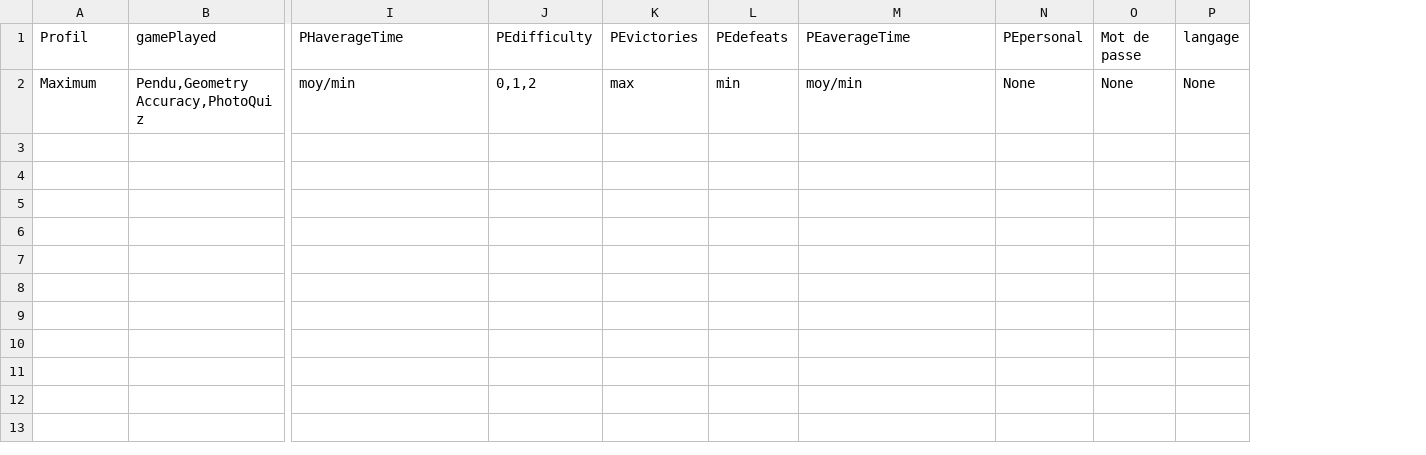
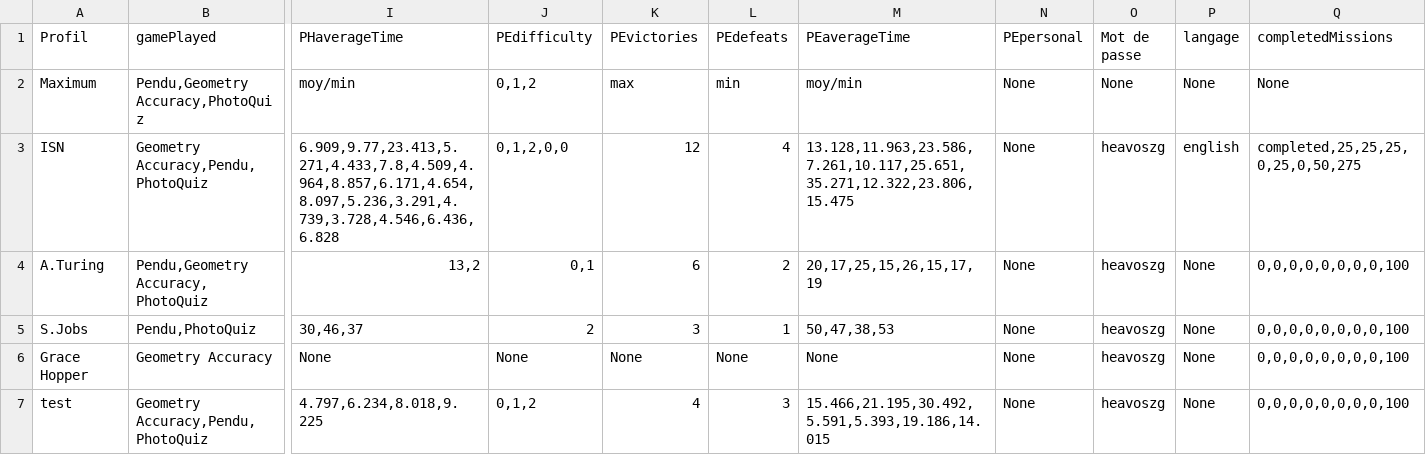
Before and after one commit to PheonBest/NeuroFit, a CSV file: input/stats.csv, drawn as a sheet; only a part is shown, gaps mark what is left out; rows hold the shown columns only; the diff names each change by its address in the sheet, - before the commit and + after, or states it on an @@ line.

```diff
--- a/input/stats.csv
+++ b/input/stats.csv
+column Q (completedMissions), row 2: None
+row 3: ISN | Geometry Accuracy,Pendu,PhotoQuiz | 6.909,9.77,23.413,5.271,4.433,7.8,4.509,4.964,8.857,6.171,4.654,8.097,5.236,3.291,4.739,3.728,4.546,6.436,6.828 | 0,1,2,0,0 | 12 | 4 | 13.128,11.963,23.586,7.261,10.117,25.651,35.271,12.322,23.806,15.475 | None | heavoszg | english | completed,25,25,25,0,25,0,50,275
+row 4: A.Turing | Pendu,Geometry Accuracy, PhotoQuiz | 13,2 | 0,1 | 6 | 2 | 20,17,25,15,26,15,17,19 | None | heavoszg | None | 0,0,0,0,0,0,0,0,100
+row 5: S.Jobs | Pendu,PhotoQuiz | 30,46,37 | 2 | 3 | 1 | 50,47,38,53 | None | heavoszg | None | 0,0,0,0,0,0,0,0,100
+row 6: Grace Hopper | Geometry Accuracy | None | None | None | None | None | None | heavoszg | None | 0,0,0,0,0,0,0,0,100
+row 7: test | Geometry Accuracy,Pendu,PhotoQuiz | 4.797,6.234,8.018,9.225 | 0,1,2 | 4 | 3 | 15.466,21.195,30.492,5.591,5.393,19.186,14.015 | None | heavoszg | None | 0,0,0,0,0,0,0,0,100
```
Also changed, not shown: Hub/translate.csv, 12 other files.
